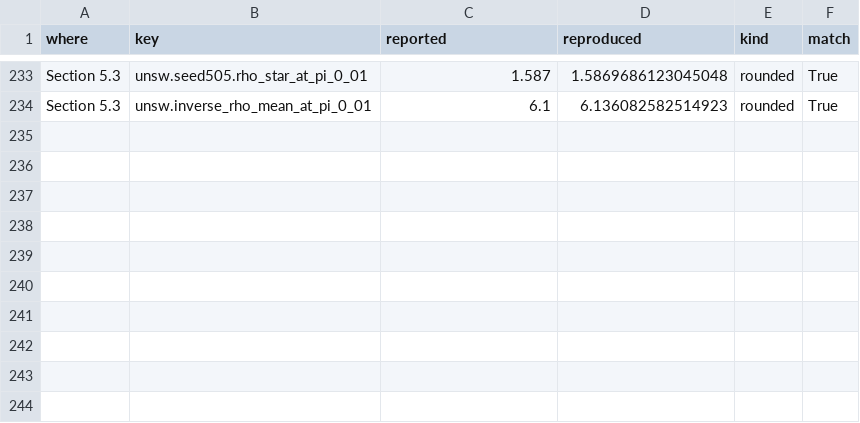
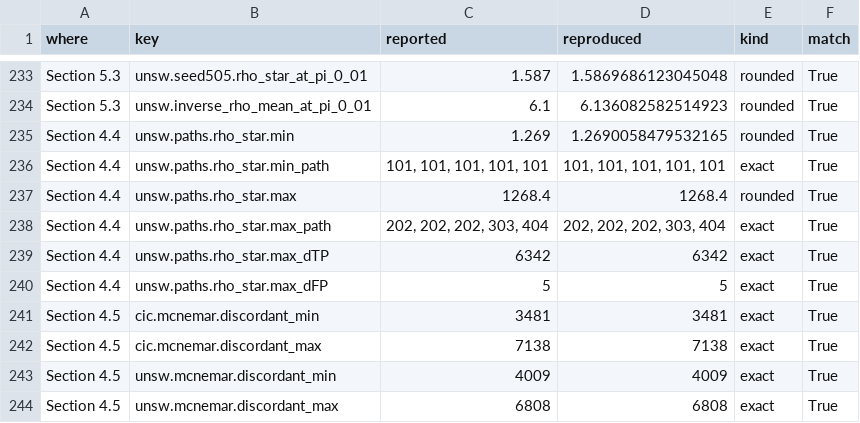
Before and after one commit to marco37215-source/nids-decision-state-ae-dae, a CSV file: results/manuscript_comparison.csv, drawn as a sheet; only a part is shown, gaps mark what is left out.

Commit message:
Correct repository documentation and refresh 243-value results

```diff
--- a/results/manuscript_comparison.csv
+++ b/results/manuscript_comparison.csv
@@ -234 +234,11 @@ Section 5.3,unsw.seed505.rho_star_at_pi_0_01,1.587,1.5869686123045048,rounded,Tr
 Section 5.3,unsw.inverse_rho_mean_at_pi_0_01,6.1,6.136082582514923,rounded,True
+Section 4.4,unsw.paths.rho_star.min,1.269,1.2690058479532165,rounded,True
+Section 4.4,unsw.paths.rho_star.min_path,"101, 101, 101, 101, 101","101, 101, 101, 101, 101",exact,True
+Section 4.4,unsw.paths.rho_star.max,1268.4,1268.4,rounded,True
+Section 4.4,unsw.paths.rho_star.max_path,"202, 202, 202, 303, 404","202, 202, 202, 303, 404",exact,True
+Section 4.4,unsw.paths.rho_star.max_dTP,6342,6342,exact,True
+Section 4.4,unsw.paths.rho_star.max_dFP,5,5,exact,True
+Section 4.5,cic.mcnemar.discordant_min,3481,3481,exact,True
+Section 4.5,cic.mcnemar.discordant_max,7138,7138,exact,True
+Section 4.5,unsw.mcnemar.discordant_min,4009,4009,exact,True
+Section 4.5,unsw.mcnemar.discordant_max,6808,6808,exact,True
```
Also changed, not shown: 5 other files.
